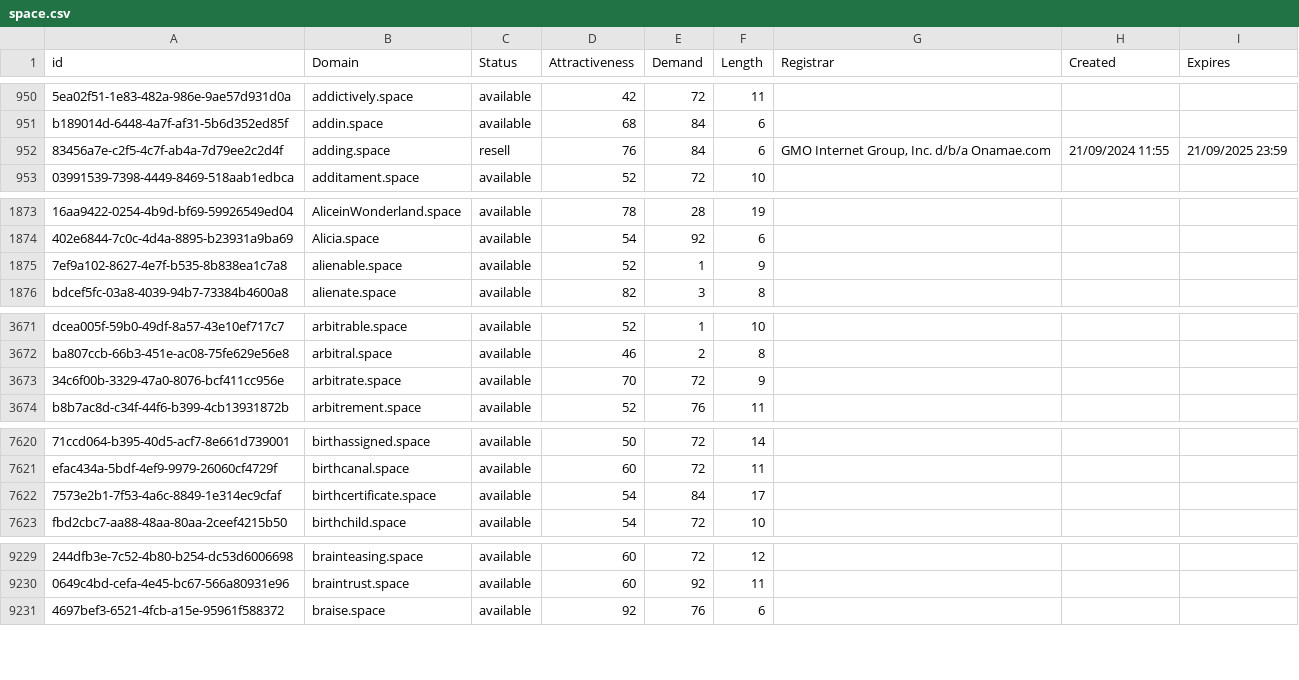
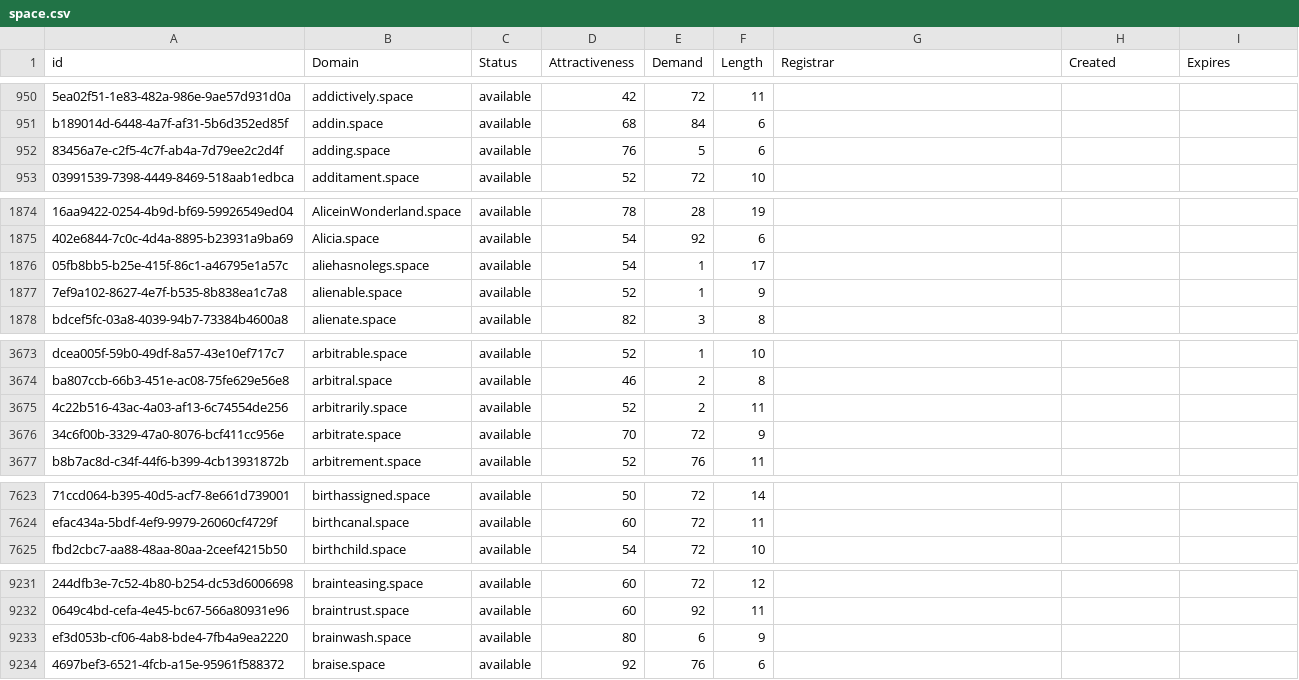
Before and after one commit to UniqueDomains/space-oneword-domains, a CSV file: space.csv, drawn as a sheet; only a part is shown, gaps mark what is left out; removed rows and columns are numbered as before the commit, all else as after; the diff covers the shown part only; the diff names each change by its address in the sheet, - before the commit and + after, or states it on an @@ line.

```diff
--- a/space.csv
+++ b/space.csv
-C952 (Status): resell
+C952 (Status): available
-E952 (Demand): 84
+E952 (Demand): 5
-G952 (Registrar): GMO Internet Group, Inc. d/b/a Onamae.com
+G952 (Registrar): (empty)
-H952 (Created): 21/09/2024 11:55
+H952 (Created): (empty)
-I952 (Expires): 21/09/2025 23:59
+I952 (Expires): (empty)
+row 1876: 05fb8bb5-b25e-415f-86c1-a46795e1a57c | aliehasnolegs.space | available | 54 | 1 | 17
+row 3675: 4c22b516-43ac-4a03-af13-6c74554de256 | arbitrarily.space | available | 52 | 2 | 11
-row 7622: 7573e2b1-7f53-4a6c-8849-1e314ec9cfaf | birthcertificate.space | available | 54 | 84 | 17
+row 9233: ef3d053b-cf06-4ab8-bde4-7fb4a9ea2220 | brainwash.space | available | 80 | 6 | 9
```
Also changed, not shown: 3 added rows, 5 removed rows and 98 edited cells elsewhere in this file, 2 other files.
